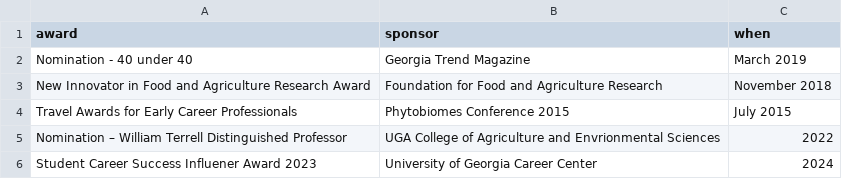
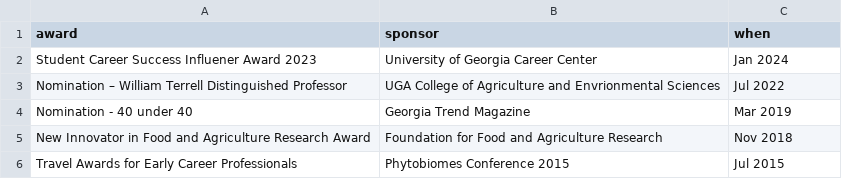
Before and after one commit to jgwall/cv, a CSV file: sources/awards.csv, drawn as a sheet.

```diff
--- a/sources/awards.csv
+++ b/sources/awards.csv
@@ -1,6 +1,6 @@
 award,sponsor,when
-Nomination - 40 under 40,Georgia Trend Magazine,March 2019
-New Innovator in Food and Agriculture Research Award,Foundation for Food and Agriculture Research,November 2018
-Travel Awards for Early Career Professionals,Phytobiomes Conference 2015,July 2015
-Nomination – William Terrell Distinguished Professor,UGA College of Agriculture and Envrionmental Sciences,2022
-Student Career Success Influener Award 2023,University of Georgia Career Center,2024
+Student Career Success Influener Award 2023,University of Georgia Career Center,Jan 2024
+Nomination – William Terrell Distinguished Professor,UGA College of Agriculture and Envrionmental Sciences,Jul 2022
+Nomination - 40 under 40,Georgia Trend Magazine,Mar 2019
+New Innovator in Food and Agriculture Research Award,Foundation for Food and Agriculture Research,Nov 2018
+Travel Awards for Early Career Professionals,Phytobiomes Conference 2015,Jul 2015
```
Also changed, not shown: sources/0_header_info.csv, sources/students_grads.csv, 2 other files.
